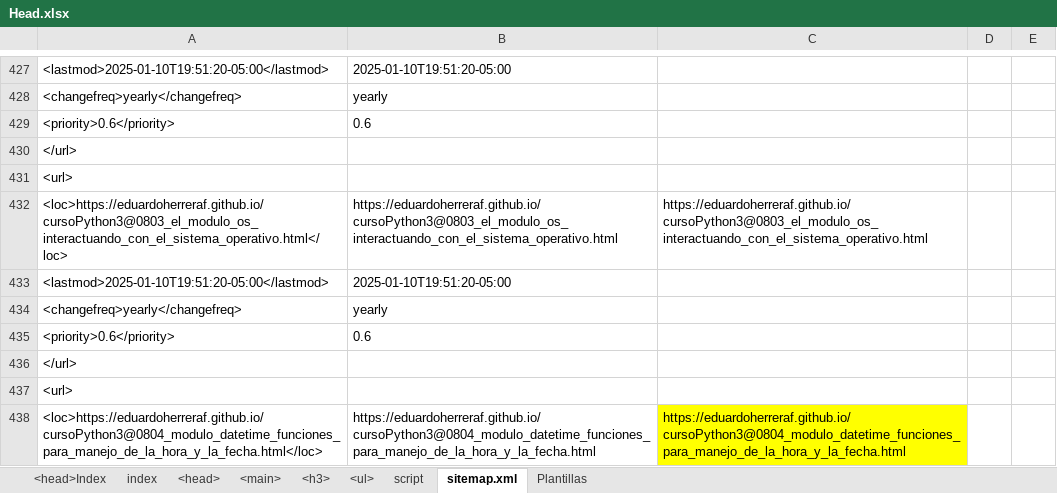
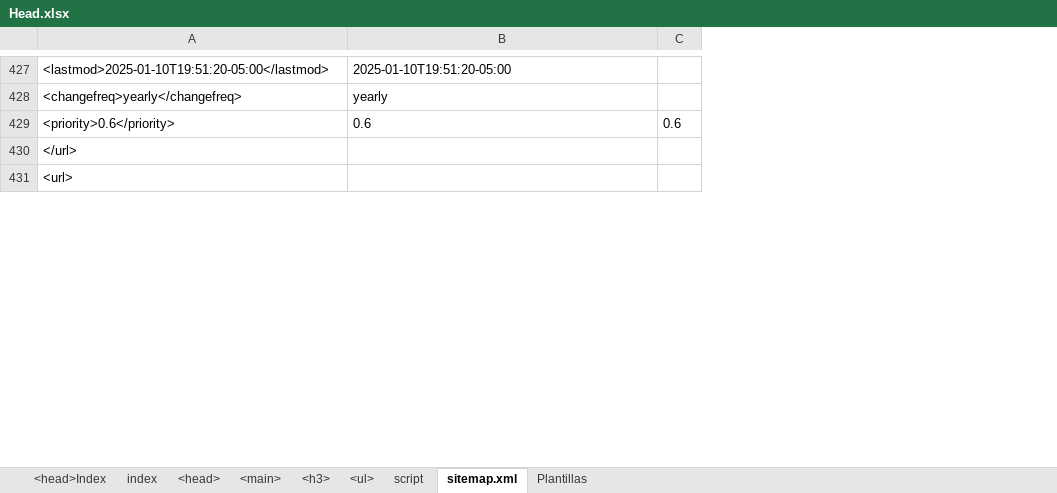
Before and after one commit to eduardoherreraf/PlantillaMiPagina, an Excel workbook: src/Head.xlsx, sheet sitemap.xml, drawn as a sheet; only a part is shown, gaps mark what is left out; values as stored, in another font and other column widths than the file's, no borders; conditional formats not drawn; removed rows and columns are numbered as before the commit, all else as after; the diff covers the shown part only; the diff names each change by its address in the sheet, - before the commit and + after, or states it on an @@ line.

```diff
--- a/src/Head.xlsx (sheet sitemap.xml)
+++ b/src/Head.xlsx (sheet sitemap.xml)
-column C, empty
-column D, empty
-column E, empty
+column C, row 429: 0.6
-row 432: <loc>https://eduardoherreraf.github.io/cursoPython3@0803_el_modulo_os_interactuando_con_el_sistema_operativo.html</loc> | https://eduardoherreraf.github.io/cursoPython3@0803_el_modulo_os_interactuando_con_el_sistema_operativo.html | https://eduardoherreraf.github.io/cursoPython3@0803_el_modulo_os_interactuando_con_el_sistema_operativo.html
-row 433: <lastmod>2025-01-10T19:51:20-05:00</lastmod> | 2025-01-10T19:51:20-05:00
@@ row 434 moved to row 7: <changefreq>yearly</changefreq> @@
-row 435: <priority>0.6</priority> | 0.6
-row 436: </url>
-row 437: <url>
-row 438: <loc>https://eduardoherreraf.github.io/cursoPython3@0804_modulo_datetime_funciones_para_manejo_de_la_hora_y_la_fecha.html</loc> | https://eduardoherreraf.github.io/cursoPython3@0804_modulo_datetime_funciones_para_manejo_de_la_hora_y_la_fecha.html | https://eduardoherreraf.github.io/cursoPython3@0804_modulo_datetime_funciones_para_manejo_de_la_hora_y_la_fecha.html
```
Also changed, not shown: 117 added rows, 52 removed rows, 1 moved row and 50 edited cells elsewhere in this sheet, formulas that keep their value, 13 other files.
